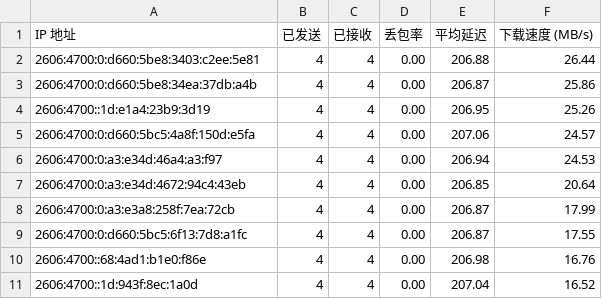
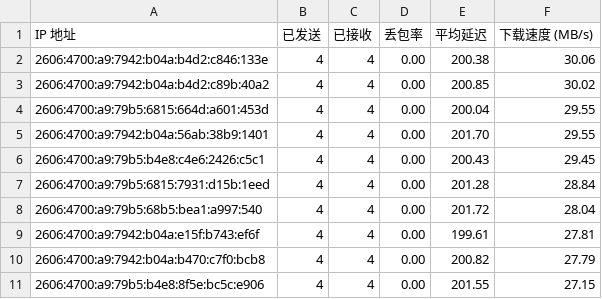
Before and after one commit to cooscode/IPDB, a CSV file: BestCF/ipv6.csv, drawn as a sheet.

Commit message:
Update BestCF/ipv6.csv - 2026-05-05 08:07:38

```diff
--- a/BestCF/ipv6.csv
+++ b/BestCF/ipv6.csv
@@ -1,11 +1,11 @@
 IP 地址,已发送,已接收,丢包率,平均延迟,下载速度 (MB/s)
-2606:4700:0:d660:5be8:3403:c2ee:5e81,4,4,0.00,206.88,26.44
-2606:4700:0:d660:5be8:34ea:37db:a4b,4,4,0.00,206.87,25.86
-2606:4700::1d:e1a4:23b9:3d19,4,4,0.00,206.95,25.26
-2606:4700:0:d660:5bc5:4a8f:150d:e5fa,4,4,0.00,207.06,24.57
-2606:4700:0:a3:e34d:46a4:a3:f97,4,4,0.00,206.94,24.53
-2606:4700:0:a3:e34d:4672:94c4:43eb,4,4,0.00,206.85,20.64
-2606:4700:0:a3:e3a8:258f:7ea:72cb,4,4,0.00,206.87,17.99
-2606:4700:0:d660:5bc5:6f13:7d8:a1fc,4,4,0.00,206.87,17.55
-2606:4700::68:4ad1:b1e0:f86e,4,4,0.00,206.98,16.76
-2606:4700::1d:943f:8ec:1a0d,4,4,0.00,207.04,16.52
+2606:4700:a9:7942:b04a:b4d2:c846:133e,4,4,0.00,200.38,30.06
+2606:4700:a9:7942:b04a:b4d2:c89b:40a2,4,4,0.00,200.85,30.02
+2606:4700:a9:79b5:6815:664d:a601:453d,4,4,0.00,200.04,29.55
+2606:4700:a9:7942:b04a:56ab:38b9:1401,4,4,0.00,201.70,29.55
+2606:4700:a9:79b5:b4e8:c4e6:2426:c5c1,4,4,0.00,200.43,29.45
+2606:4700:a9:79b5:6815:7931:d15b:1eed,4,4,0.00,201.28,28.84
+2606:4700:a9:79b5:68b5:bea1:a997:540,4,4,0.00,201.72,28.04
+2606:4700:a9:7942:b04a:e15f:b743:ef6f,4,4,0.00,199.61,27.81
+2606:4700:a9:7942:b04a:b470:c7f0:bcb8,4,4,0.00,200.82,27.79
+2606:4700:a9:79b5:b4e8:8f5e:bc5c:e906,4,4,0.00,201.55,27.15
```
